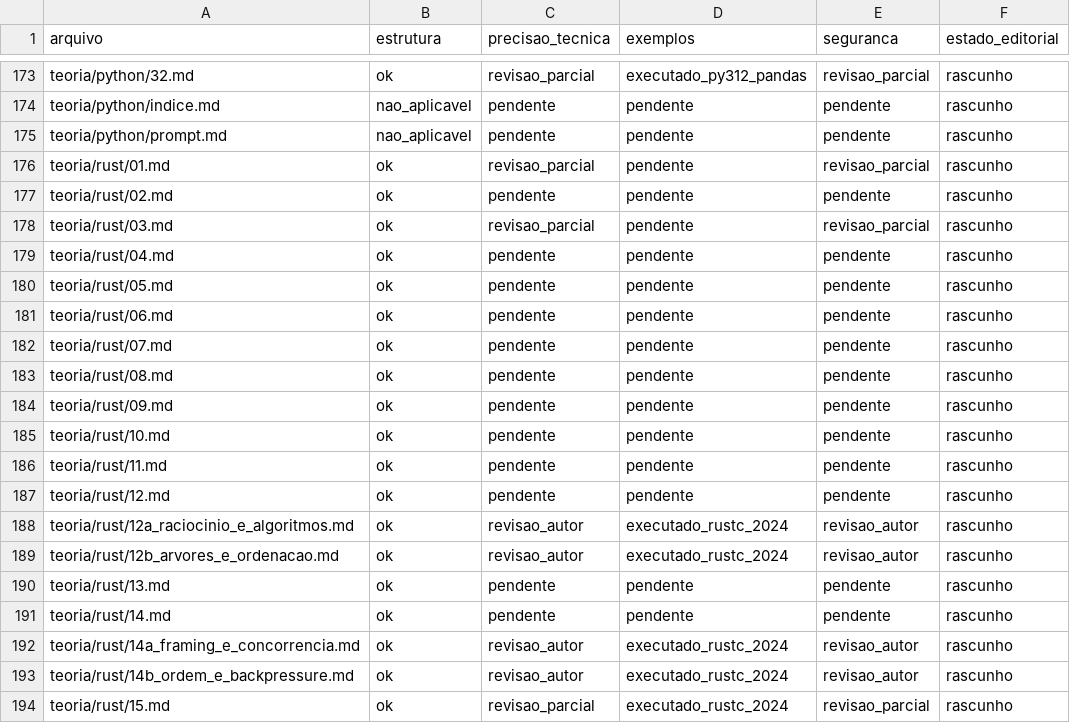
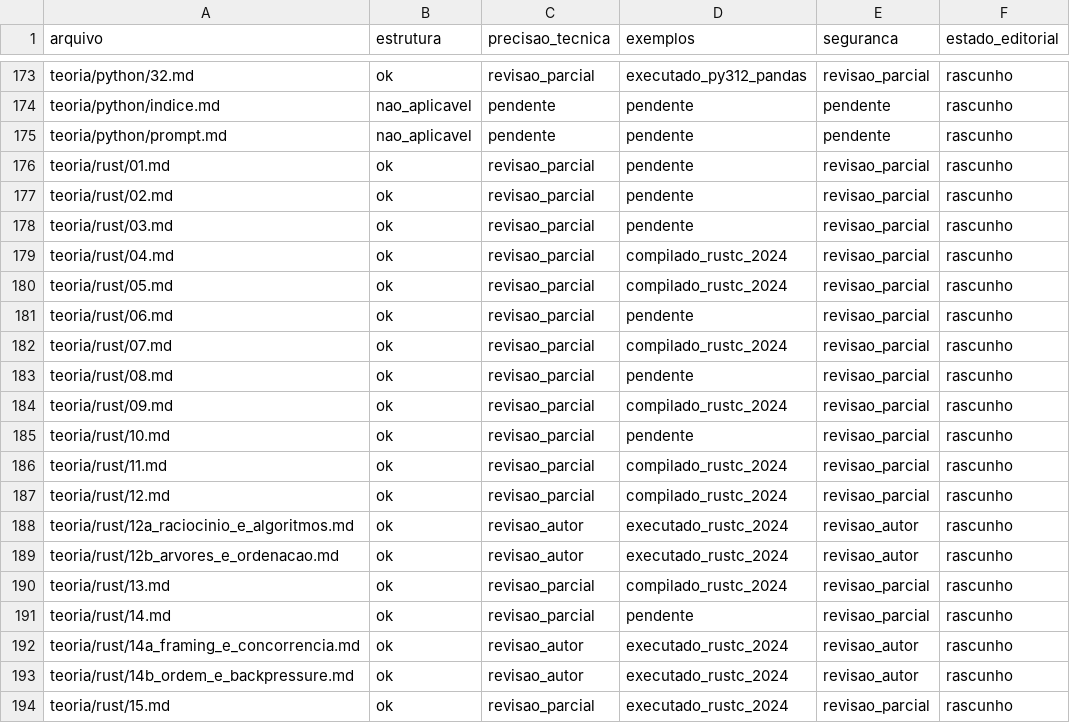
Before and after one commit to mzet97/Algoritmos, a CSV file: teoria/AUDITORIA_POR_ARQUIVO.csv, drawn as a sheet; only a part is shown, gaps mark what is left out; the diff covers the shown part only.

Commit message:
Rust integral review (partial): extracted blocks compiled, CSV updated
Main-bearing fenced blocks from pending Rust lessons were type-checked
with rustc edition 2024. Most compile; remaining failures are excerpt
artifacts, external crates (tokio/spirv) and one Receiver::clone excerpt
recorded in the map for rewrite. Gate stays open for Cargo projects
30-32 and per-lesson activity separation.

```diff
--- a/teoria/AUDITORIA_POR_ARQUIVO.csv
+++ b/teoria/AUDITORIA_POR_ARQUIVO.csv
@@ -176,17 +176,17 @@ teoria/python/prompt.md,nao_aplicavel,pendente,pendente,pendente,rascunho
 teoria/rust/01.md,ok,revisao_parcial,pendente,revisao_parcial,rascunho
-teoria/rust/02.md,ok,pendente,pendente,pendente,rascunho
+teoria/rust/02.md,ok,revisao_parcial,pendente,revisao_parcial,rascunho
 teoria/rust/03.md,ok,revisao_parcial,pendente,revisao_parcial,rascunho
-teoria/rust/04.md,ok,pendente,pendente,pendente,rascunho
-teoria/rust/05.md,ok,pendente,pendente,pendente,rascunho
-teoria/rust/06.md,ok,pendente,pendente,pendente,rascunho
-teoria/rust/07.md,ok,pendente,pendente,pendente,rascunho
-teoria/rust/08.md,ok,pendente,pendente,pendente,rascunho
-teoria/rust/09.md,ok,pendente,pendente,pendente,rascunho
-teoria/rust/10.md,ok,pendente,pendente,pendente,rascunho
-teoria/rust/11.md,ok,pendente,pendente,pendente,rascunho
-teoria/rust/12.md,ok,pendente,pendente,pendente,rascunho
+teoria/rust/04.md,ok,revisao_parcial,compilado_rustc_2024,revisao_parcial,rascunho
+teoria/rust/05.md,ok,revisao_parcial,compilado_rustc_2024,revisao_parcial,rascunho
+teoria/rust/06.md,ok,revisao_parcial,pendente,revisao_parcial,rascunho
+teoria/rust/07.md,ok,revisao_parcial,compilado_rustc_2024,revisao_parcial,rascunho
+teoria/rust/08.md,ok,revisao_parcial,pendente,revisao_parcial,rascunho
+teoria/rust/09.md,ok,revisao_parcial,compilado_rustc_2024,revisao_parcial,rascunho
+teoria/rust/10.md,ok,revisao_parcial,pendente,revisao_parcial,rascunho
+teoria/rust/11.md,ok,revisao_parcial,compilado_rustc_2024,revisao_parcial,rascunho
+teoria/rust/12.md,ok,revisao_parcial,compilado_rustc_2024,revisao_parcial,rascunho
 teoria/rust/12a_raciocinio_e_algoritmos.md,ok,revisao_autor,executado_rustc_2024,revisao_autor,rascunho
 teoria/rust/12b_arvores_e_ordenacao.md,ok,revisao_autor,executado_rustc_2024,revisao_autor,rascunho
-teoria/rust/13.md,ok,pendente,pendente,pendente,rascunho
-teoria/rust/14.md,ok,pendente,pendente,pendente,rascunho
+teoria/rust/13.md,ok,revisao_parcial,compilado_rustc_2024,revisao_parcial,rascunho
+teoria/rust/14.md,ok,revisao_parcial,pendente,revisao_parcial,rascunho
 teoria/rust/14a_framing_e_concorrencia.md,ok,revisao_autor,executado_rustc_2024,revisao_autor,rascunho
```
Also changed, not shown: 24 edited cells elsewhere in this file, 1 other file.
